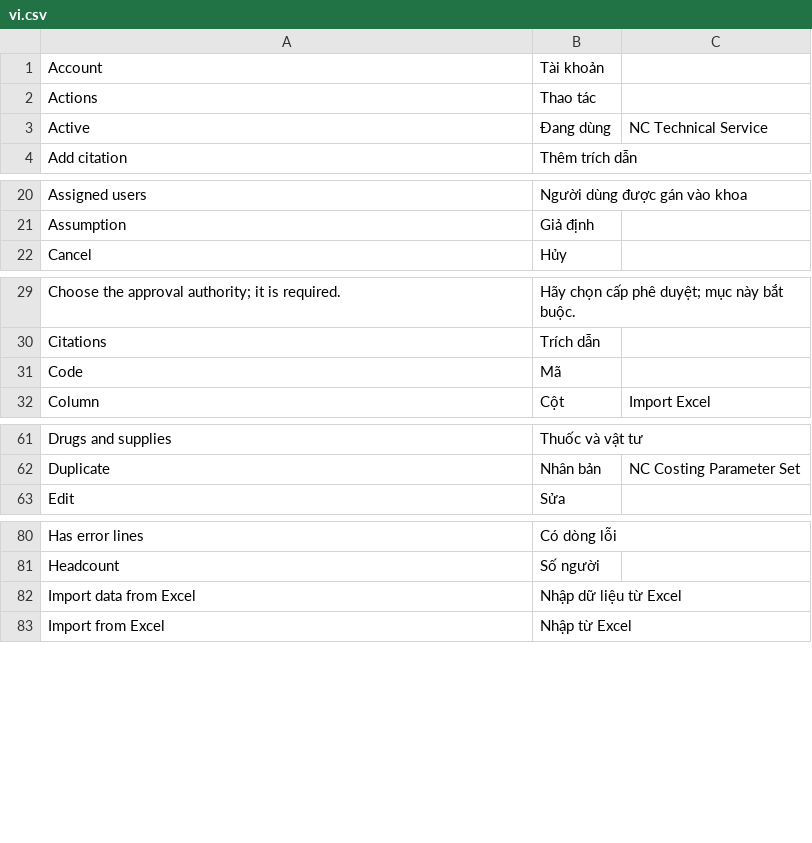
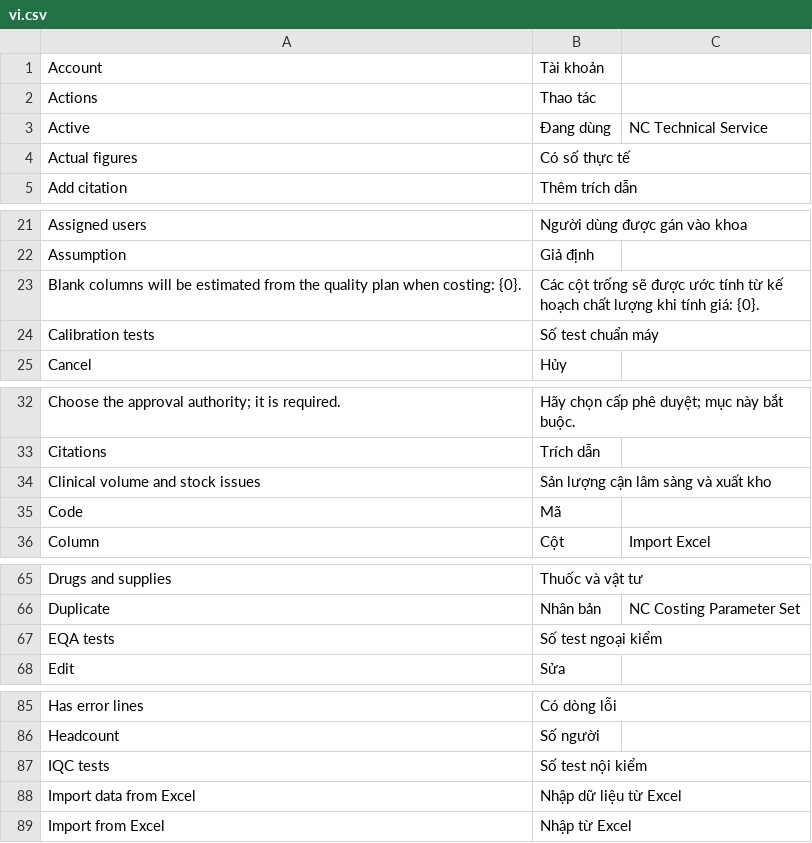
Before and after one commit to tiendj28-dotcom/normcore, a CSV file: normcore/translations/vi.csv, drawn as a sheet; only a part is shown, gaps mark what is left out; the diff covers the shown part only.

```diff
--- a/normcore/translations/vi.csv
+++ b/normcore/translations/vi.csv
@@ -3,2 +3,3 @@ Actions,Thao tác
 Active,Đang dùng,NC Technical Service
+Actual figures,Có số thực tế
 Add citation,Thêm trích dẫn
@@ -21,2 +22,4 @@ Assigned users,Người dùng được gán vào khoa
 Assumption,Giả định
+Blank columns will be estimated from the quality plan when costing: {0}.,Các cột trống sẽ được ước tính từ kế hoạch chất lượng khi tính giá: {0}.
+Calibration tests,Số test chuẩn máy
 Cancel,Hủy
@@ -30,2 +33,3 @@ Choose the approval authority; it is required.,Hãy chọn cấp phê duyệt; m
 Citations,Trích dẫn
+Clinical volume and stock issues,Sản lượng cận lâm sàng và xuất kho
 Code,Mã
@@ -62,2 +66,3 @@ Drugs and supplies,Thuốc và vật tư
 Duplicate,Nhân bản,NC Costing Parameter Set
+EQA tests,Số test ngoại kiểm
 Edit,Sửa
@@ -81,2 +86,3 @@ Has error lines,Có dòng lỗi
 Headcount,Số người
+IQC tests,Số test nội kiểm
 Import data from Excel,Nhập dữ liệu từ Excel
```
Also changed, not shown: 4 added rows elsewhere in this file, 13 other files.
